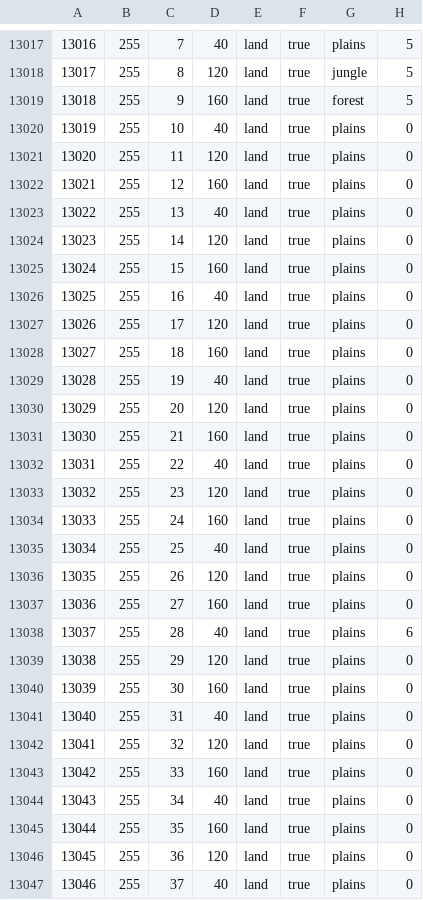
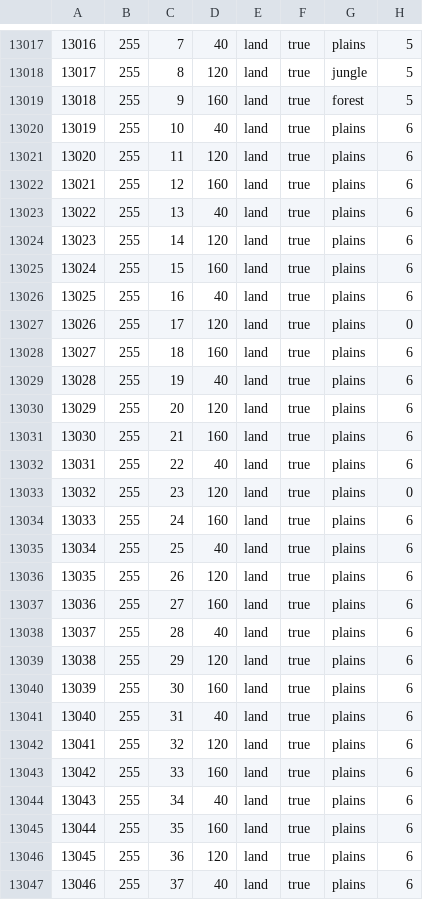
Before and after one commit to ThatMisterJay/MisterJayPFU, a CSV file: map/definition.csv, drawn as a sheet; only a part is shown, gaps mark what is left out; the diff covers the shown part only.

Commit message:
error fixing

```diff
--- a/map/definition.csv
+++ b/map/definition.csv
@@ -13019,29 +13019,29 @@
 13018;255;9;160;land;true;forest;5
-13019;255;10;40;land;true;plains;0
-13020;255;11;120;land;true;plains;0
-13021;255;12;160;land;true;plains;0
-13022;255;13;40;land;true;plains;0
-13023;255;14;120;land;true;plains;0
-13024;255;15;160;land;true;plains;0
-13025;255;16;40;land;true;plains;0
+13019;255;10;40;land;true;plains;6
+13020;255;11;120;land;true;plains;6
+13021;255;12;160;land;true;plains;6
+13022;255;13;40;land;true;plains;6
+13023;255;14;120;land;true;plains;6
+13024;255;15;160;land;true;plains;6
+13025;255;16;40;land;true;plains;6
 13026;255;17;120;land;true;plains;0
-13027;255;18;160;land;true;plains;0
-13028;255;19;40;land;true;plains;0
-13029;255;20;120;land;true;plains;0
-13030;255;21;160;land;true;plains;0
-13031;255;22;40;land;true;plains;0
+13027;255;18;160;land;true;plains;6
+13028;255;19;40;land;true;plains;6
+13029;255;20;120;land;true;plains;6
+13030;255;21;160;land;true;plains;6
+13031;255;22;40;land;true;plains;6
 13032;255;23;120;land;true;plains;0
-13033;255;24;160;land;true;plains;0
-13034;255;25;40;land;true;plains;0
-13035;255;26;120;land;true;plains;0
-13036;255;27;160;land;true;plains;0
+13033;255;24;160;land;true;plains;6
+13034;255;25;40;land;true;plains;6
+13035;255;26;120;land;true;plains;6
+13036;255;27;160;land;true;plains;6
 13037;255;28;40;land;true;plains;6
-13038;255;29;120;land;true;plains;0
-13039;255;30;160;land;true;plains;0
-13040;255;31;40;land;true;plains;0
-13041;255;32;120;land;true;plains;0
-13042;255;33;160;land;true;plains;0
-13043;255;34;40;land;true;plains;0
-13044;255;35;160;land;true;plains;0
-13045;255;36;120;land;true;plains;0
-13046;255;37;40;land;true;plains;0
+13038;255;29;120;land;true;plains;6
+13039;255;30;160;land;true;plains;6
+13040;255;31;40;land;true;plains;6
+13041;255;32;120;land;true;plains;6
+13042;255;33;160;land;true;plains;6
+13043;255;34;40;land;true;plains;6
+13044;255;35;160;land;true;plains;6
+13045;255;36;120;land;true;plains;6
+13046;255;37;40;land;true;plains;6
```
Also changed, not shown: 38 edited cells elsewhere in this file.
